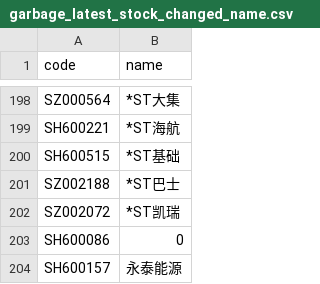
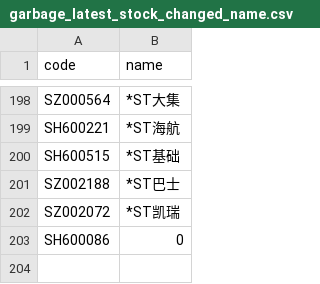
Before and after one commit to li-yong/result, a CSV file: garbage_latest_stock_changed_name.csv, drawn as a sheet; only a part is shown, gaps mark what is left out.

```diff
--- a/garbage_latest_stock_changed_name.csv
+++ b/garbage_latest_stock_changed_name.csv
@@ -203,2 +203 @@ SZ002072,*ST凯瑞
 SH600086,0
-SH600157,永泰能源
```
Also changed, not shown: garbage_latest_low_ROE_PE_ratio.csv, 11 other files.
